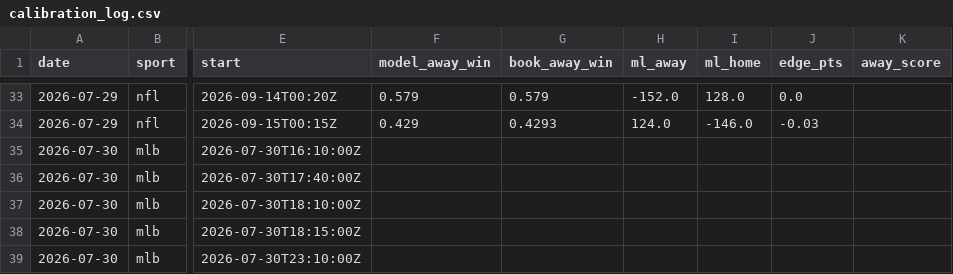
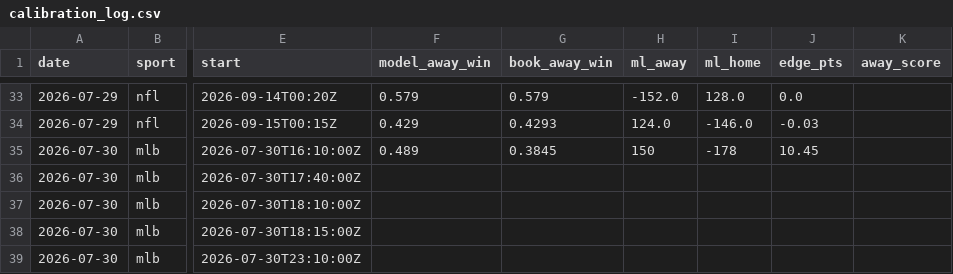
Before and after one commit to Mbennett00/Projections, a CSV file: data/calibration_log.csv, drawn as a sheet; only a part is shown, gaps mark what is left out; the diff names each change by its address in the sheet, - before the commit and + after, or states it on an @@ line.

```diff
--- a/data/calibration_log.csv
+++ b/data/calibration_log.csv
-F35 (model_away_win): (empty)
+F35 (model_away_win): 0.489
-G35 (book_away_win): (empty)
+G35 (book_away_win): 0.3845
-H35 (ml_away): (empty)
+H35 (ml_away): 150
-I35 (ml_home): (empty)
+I35 (ml_home): -178
-J35 (edge_pts): (empty)
+J35 (edge_pts): 10.45
```
Also changed, not shown: 4 other files.
